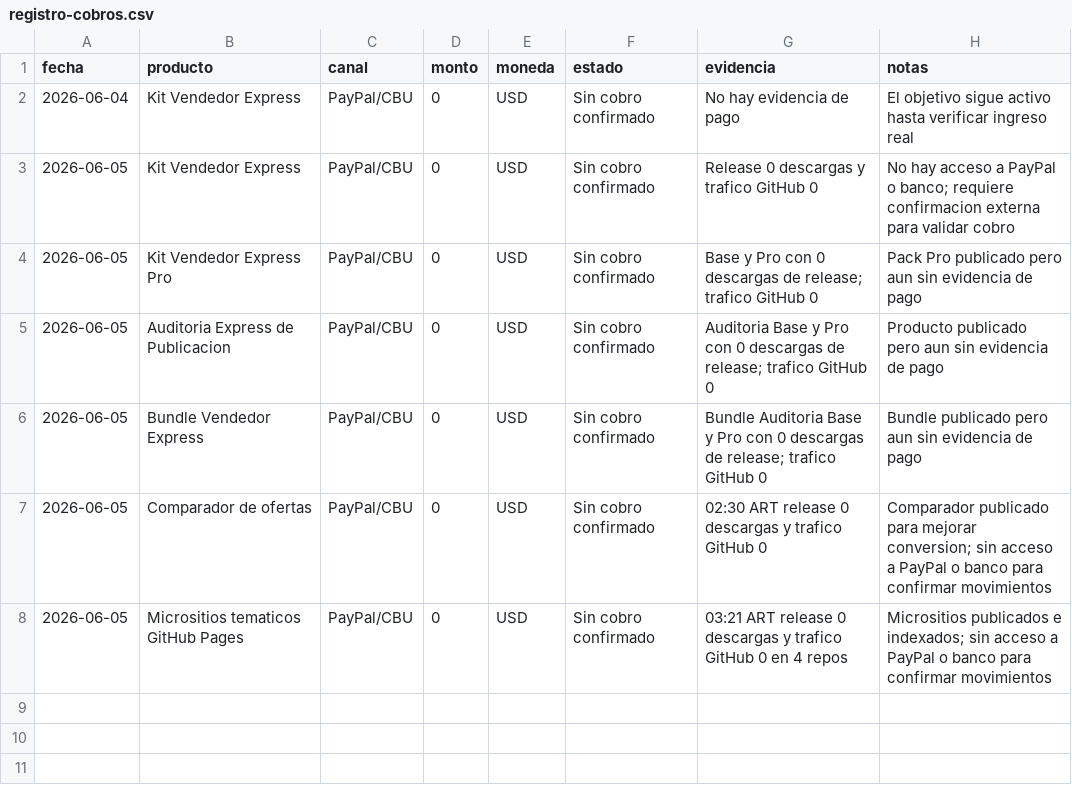
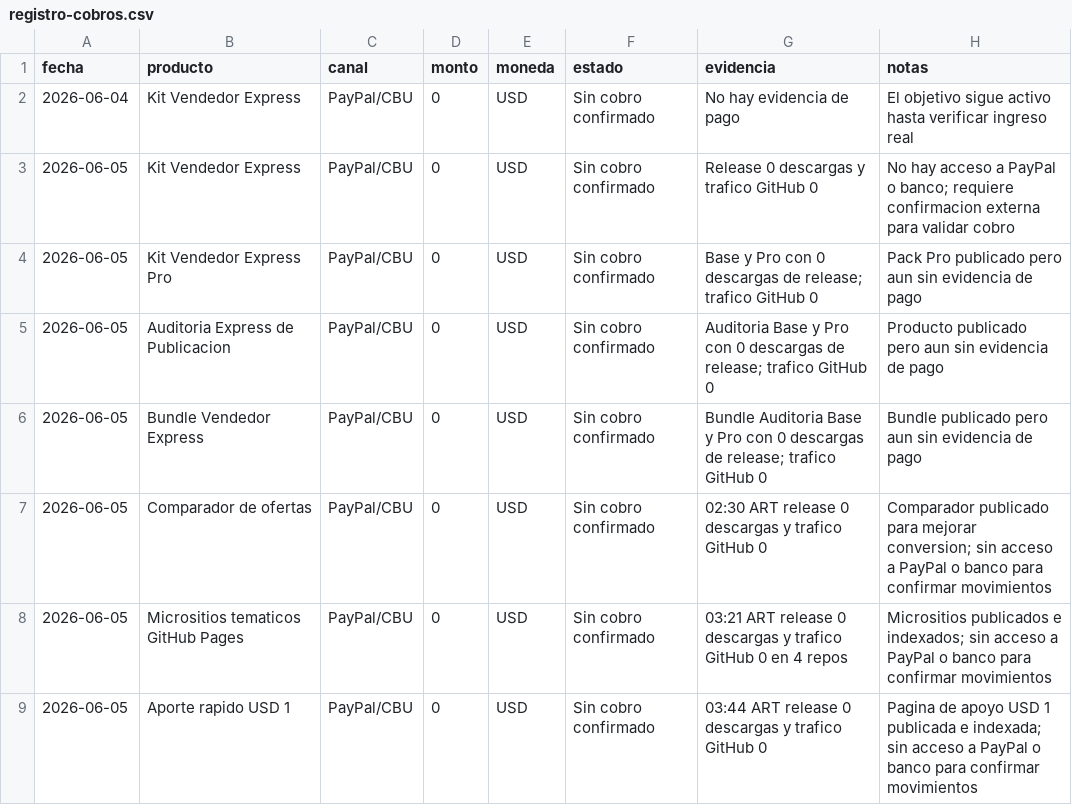
Before and after one commit to bozicovichsantiago20-oss/kit-vendedor-express, a CSV file: operacion/registro-cobros.csv, drawn as a sheet; the diff names each change by its address in the sheet, - before the commit and + after, or states it on an @@ line.

```diff
--- a/operacion/registro-cobros.csv
+++ b/operacion/registro-cobros.csv
+row 9: 2026-06-05 | Aporte rapido USD 1 | PayPal/CBU | 0 | USD | Sin cobro confirmado | 03:44 ART release 0 descargas y trafico GitHub 0 | Pagina de apoyo USD 1 publicada e indexada; sin acceso a PayPal o banco para confirmar movimientos
```
Also changed, not shown: 1 other file.
